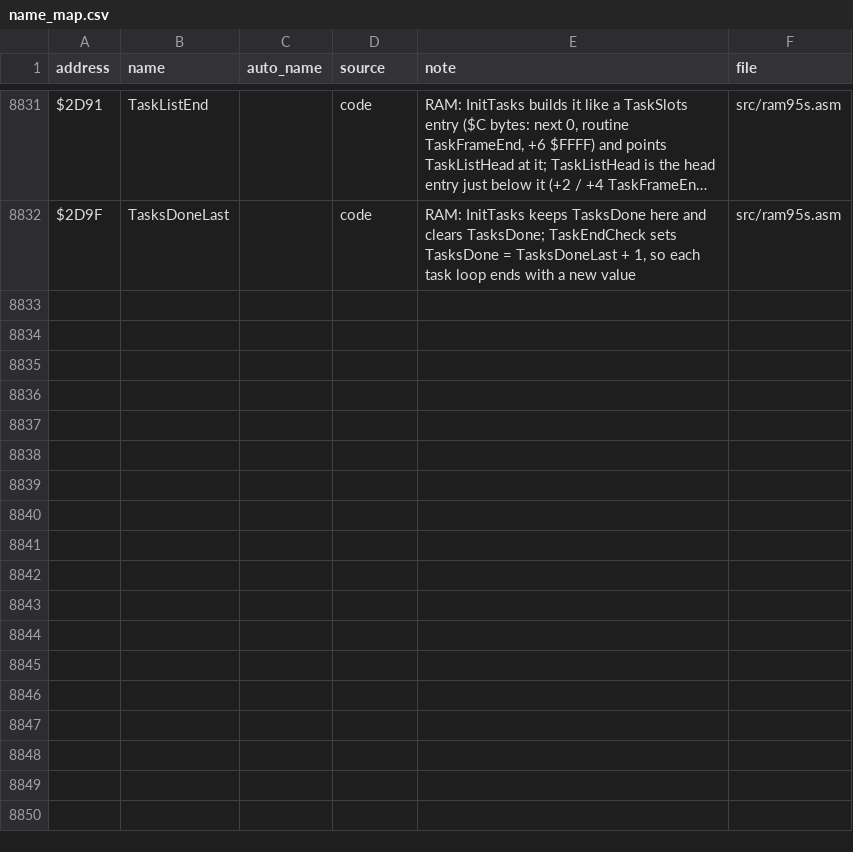
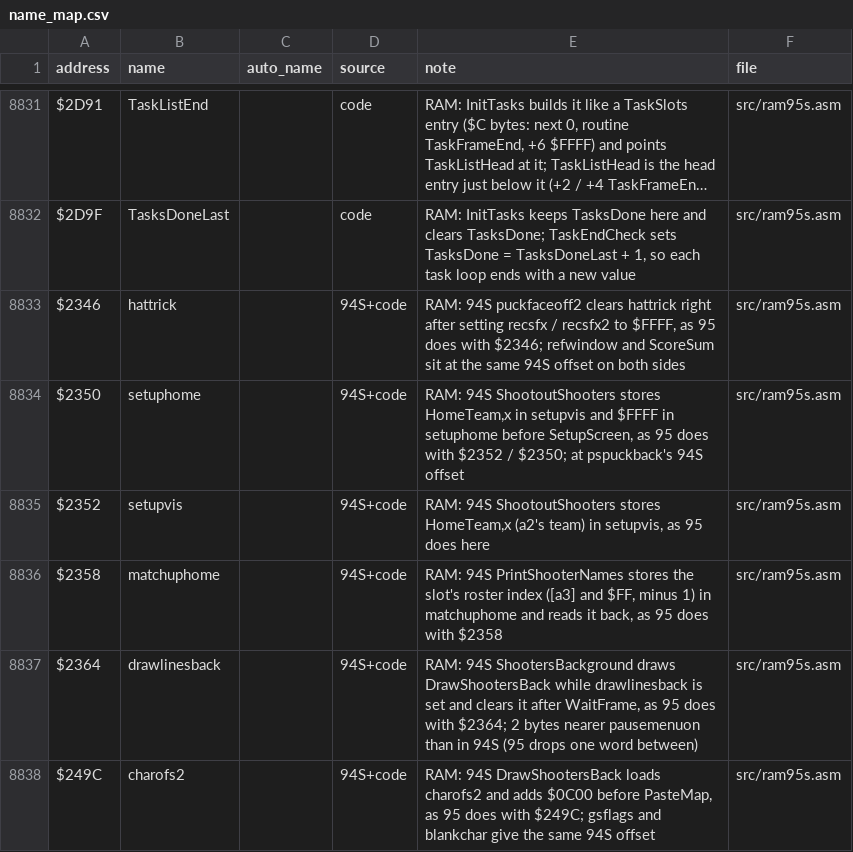
Before and after one commit to Mhopkinsinc/NHL95SNES, a CSV file: docs/name_map.csv, drawn as a sheet; only a part is shown, gaps mark what is left out; long unchanged cells end in …; the diff names each change by its address in the sheet, - before the commit and + after, or states it on an @@ line.

```diff
--- a/docs/name_map.csv
+++ b/docs/name_map.csv
+row 8833: $2346 | hattrick |  | 94S+code | RAM: 94S puckfaceoff2 clears hattrick right after setting recsfx / recsfx2 to $FFFF, as 95 does with $2346; refwindow and ScoreSum sit at the same 94S offset on both sides | src/ram95s.asm
+row 8834: $2350 | setuphome |  | 94S+code | RAM: 94S ShootoutShooters stores HomeTeam,x in setupvis and $FFFF in setuphome before SetupScreen, as 95 does with $2352 / $2350; at pspuckback's 94S offset | src/ram95s.asm
+row 8835: $2352 | setupvis |  | 94S+code | RAM: 94S ShootoutShooters stores HomeTeam,x (a2's team) in setupvis, as 95 does here | src/ram95s.asm
+row 8836: $2358 | matchuphome |  | 94S+code | RAM: 94S PrintShooterNames stores the slot's roster index ([a3] and $FF, minus 1) in matchuphome and reads it back, as 95 does with $2358 | src/ram95s.asm
+row 8837: $2364 | drawlinesback |  | 94S+code | RAM: 94S ShootersBackground draws DrawShootersBack while drawlinesback is set and clears it after WaitFrame, as 95 does with $2364; 2 bytes nearer pausemenuon than in 94S (95 drops one word between) | src/ram95s.asm
+row 8838: $249C | charofs2 |  | 94S+code | RAM: 94S DrawShootersBack loads charofs2 and adds $0C00 before PasteMap, as 95 does with $249C; gsflags and blankchar give the same 94S offset | src/ram95s.asm
```
Also changed, not shown: 6 other files.
